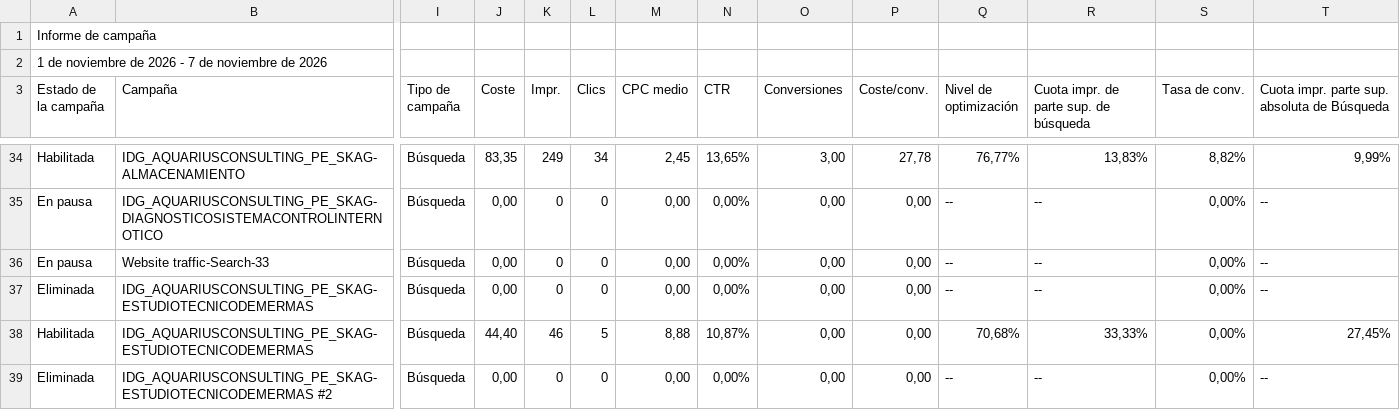
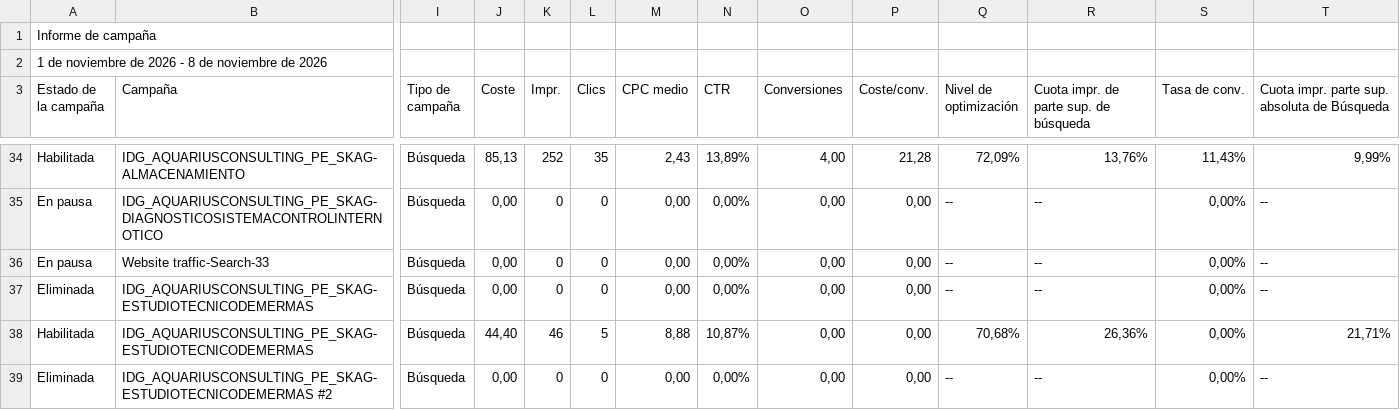
Before and after one commit to jorgeluis666/objetivos-Aquarius, a CSV file: data/csv-backups/drive/Aquarius - Noviembre 2026.csv, drawn as a sheet; only a part is shown, gaps mark what is left out; the diff covers the shown part only; the diff names each change by its address in the sheet, - before the commit and + after, or states it on an @@ line.

```diff
--- a/data/csv-backups/drive/Aquarius - Noviembre 2026.csv
+++ b/data/csv-backups/drive/Aquarius - Noviembre 2026.csv
-A2 (Estado de la campaña): …2026 - 7 de noviembre…
+A2 (Estado de la campaña): …2026 - 8 de noviembre…
-J34 (Coste): 83,35
+J34 (Coste): 85,13
-K34 (Impr.): 249
+K34 (Impr.): 252
-L34 (Clics): 34
+L34 (Clics): 35
-M34 (CPC medio): 2,45
+M34 (CPC medio): 2,43
-N34 (CTR): 13,65%
+N34 (CTR): 13,89%
-O34 (Conversiones): 3,00
+O34 (Conversiones): 4,00
-P34 (Coste/conv.): 27,78
+P34 (Coste/conv.): 21,28
-Q34 (Nivel de optimización): 76,77%
+Q34 (Nivel de optimización): 72,09%
-R34: 13,83%
+R34: 13,76%
-S34 (Tasa de conv.): 8,82%
+S34 (Tasa de conv.): 11,43%
-R38: 33,33%
+R38: 26,36%
-T38: 27,45%
+T38: 21,71%
```
Also changed, not shown: 24 edited cells elsewhere in this file, data/csv-backups/drive/Aquarius - Octubre 2026.csv, 3 other files.
